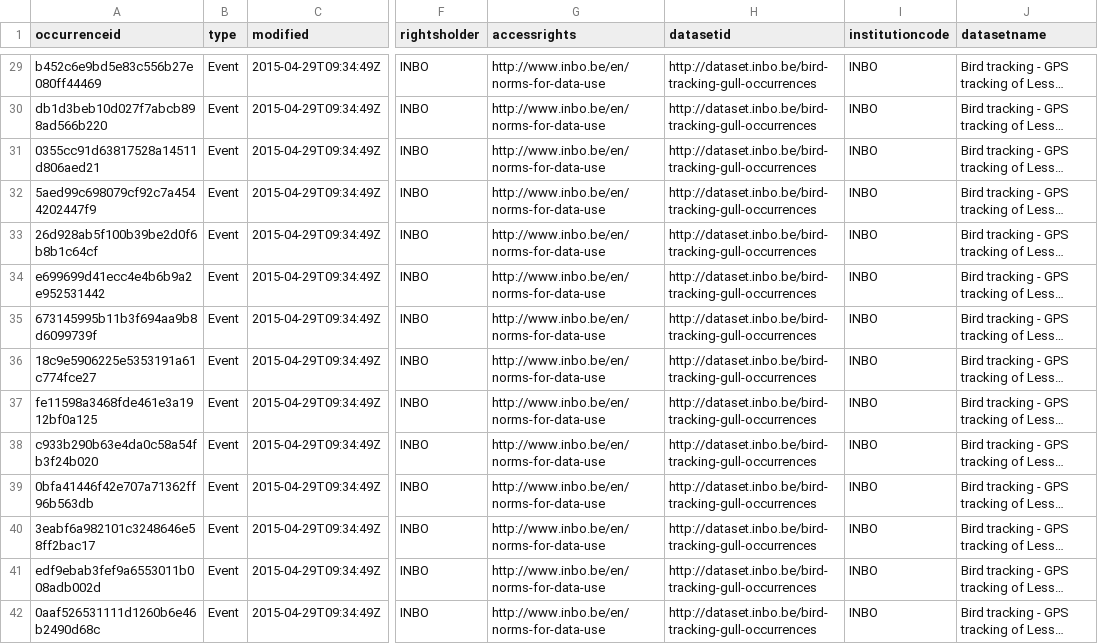
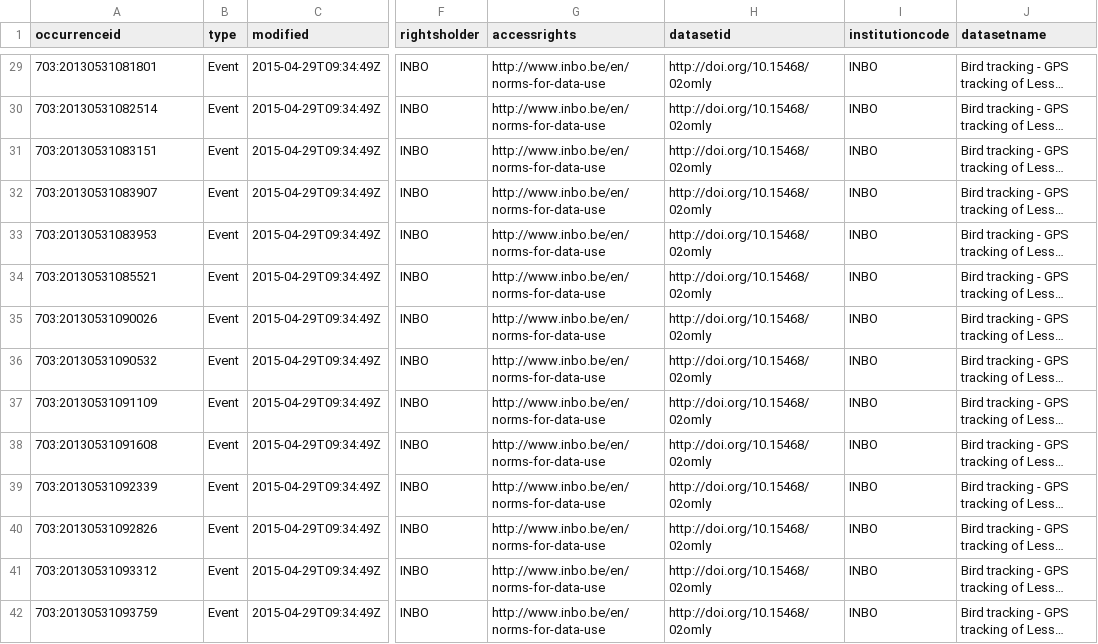
Before and after one commit to inbo/data-publication, a CSV file: datasets/bird-tracking-gull-occurrences/mapping/dwc-occurrence-100.csv, drawn as a sheet; only a part is shown, gaps mark what is left out; long unchanged cells end in …; the diff covers the shown part only; the diff names each change by its address in the sheet, - before the commit and + after, or states it on an @@ line.

Commit message:
Use concatenation, not hash for occurrenceID

```diff
--- a/datasets/bird-tracking-gull-occurrences/mapping/dwc-occurrence-100.csv
+++ b/datasets/bird-tracking-gull-occurrences/mapping/dwc-occurrence-100.csv
-A29 (occurrenceid): b452c6e9bd5e83c556b27e080ff44469
+A29 (occurrenceid): 703:20130531081801
-H29:H42 (datasetid): http://dataset.inbo.be/bird-tracking-gull-occurrences
+H29:H42 (datasetid): http://doi.org/10.15468/02omly
-A30 (occurrenceid): db1d3beb10d027f7abcb898ad566b220
+A30 (occurrenceid): 703:20130531082514
-A31 (occurrenceid): 0355cc91d63817528a14511d806aed21
+A31 (occurrenceid): 703:20130531083151
-A32 (occurrenceid): 5aed99c698079cf92c7a4544202447f9
+A32 (occurrenceid): 703:20130531083907
-A33 (occurrenceid): 26d928ab5f100b39be2d0f6b8b1c64cf
+A33 (occurrenceid): 703:20130531083953
-A34 (occurrenceid): e699699d41ecc4e4b6b9a2e952531442
+A34 (occurrenceid): 703:20130531085521
-A35 (occurrenceid): 673145995b11b3f694aa9b8d6099739f
+A35 (occurrenceid): 703:20130531090026
-A36 (occurrenceid): 18c9e5906225e5353191a61c774fce27
+A36 (occurrenceid): 703:20130531090532
-A37 (occurrenceid): fe11598a3468fde461e3a1912bf0a125
+A37 (occurrenceid): 703:20130531091109
-A38 (occurrenceid): c933b290b63e4da0c58a54fb3f24b020
+A38 (occurrenceid): 703:20130531091608
-A39 (occurrenceid): 0bfa41446f42e707a71362ff96b563db
+A39 (occurrenceid): 703:20130531092339
-A40 (occurrenceid): 3eabf6a982101c3248646e58ff2bac17
+A40 (occurrenceid): 703:20130531092826
-A41 (occurrenceid): edf9ebab3fef9a6553011b008adb002d
+A41 (occurrenceid): 703:20130531093312
-A42 (occurrenceid): 0aaf526531111d1260b6e46b2490d68c
+A42 (occurrenceid): 703:20130531093759
```
Also changed, not shown: 172 edited cells elsewhere in this file, 1 other file.
